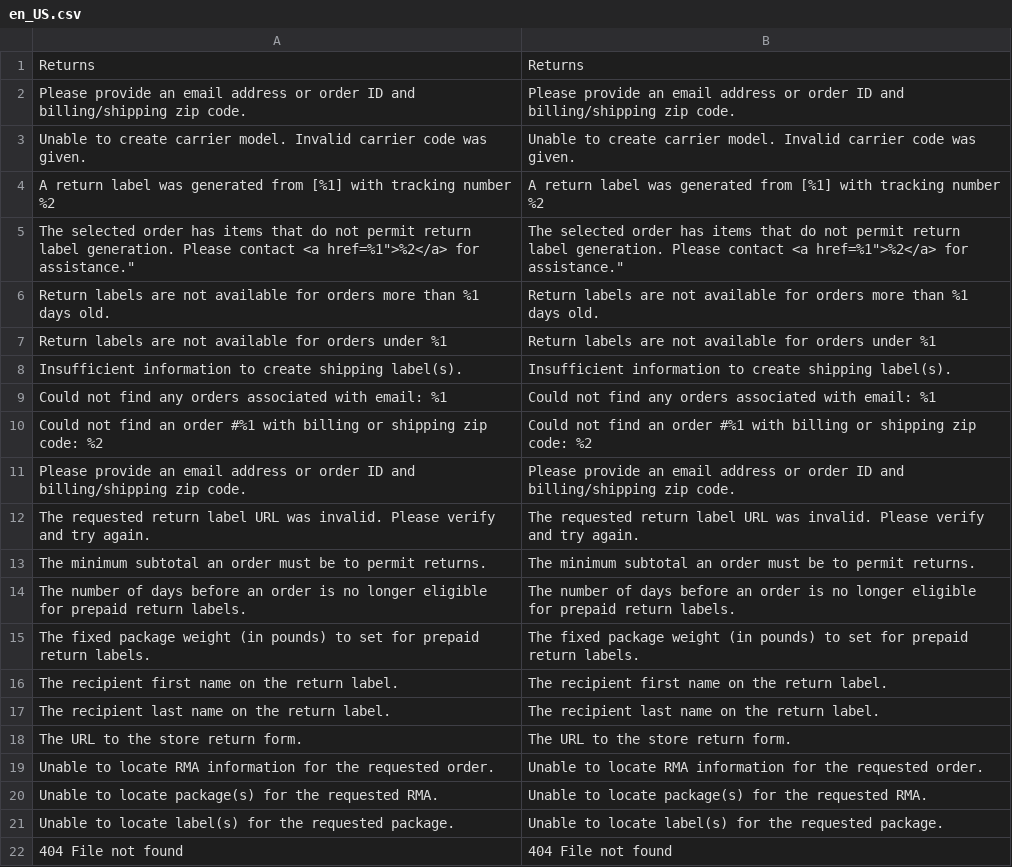
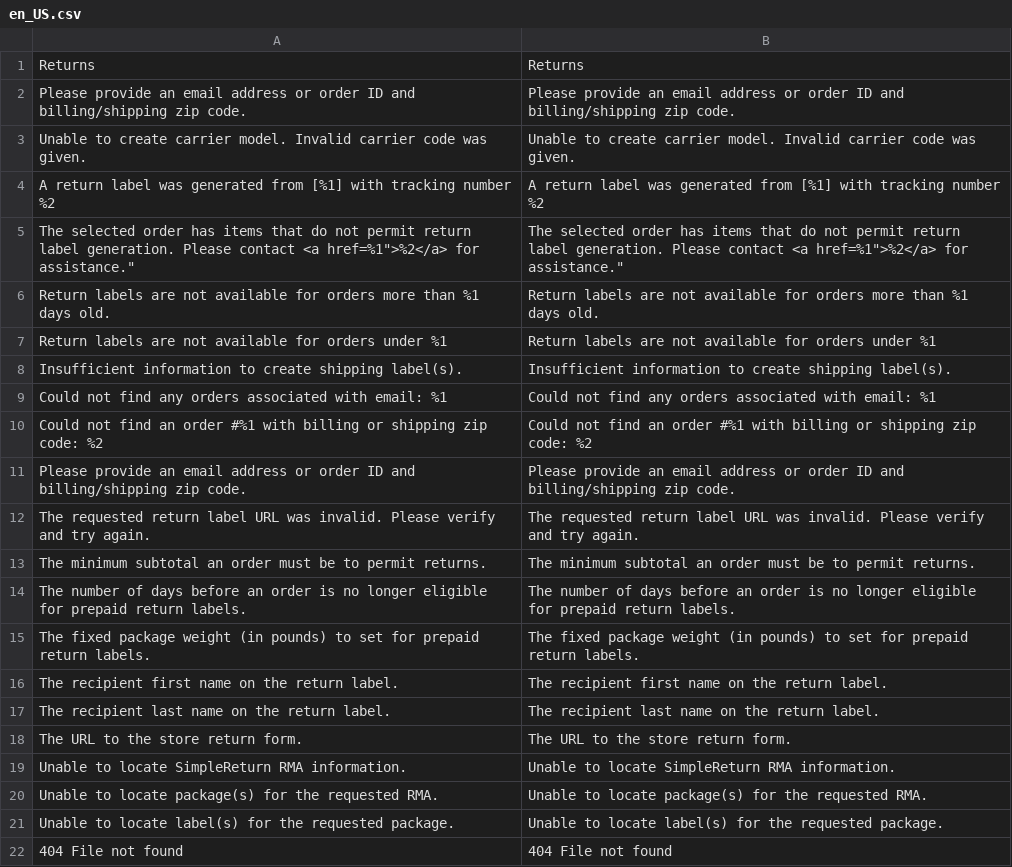
Before and after one commit to auroraextensions/simplereturns, a CSV file: i18n/en_US.csv, drawn as a sheet.

Commit message:
Update en_US.csv

```diff
--- a/i18n/en_US.csv
+++ b/i18n/en_US.csv
@@ -18,3 +18,3 @@
 "The URL to the store return form.","The URL to the store return form."
-"Unable to locate RMA information for the requested order.","Unable to locate RMA information for the requested order."
+"Unable to locate SimpleReturn RMA information.","Unable to locate SimpleReturn RMA information."
 "Unable to locate package(s) for the requested RMA.","Unable to locate package(s) for the requested RMA."
```
